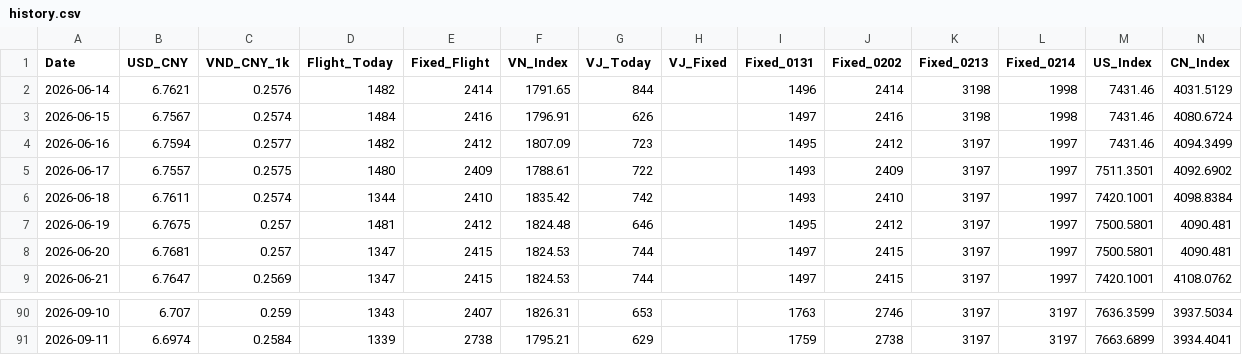
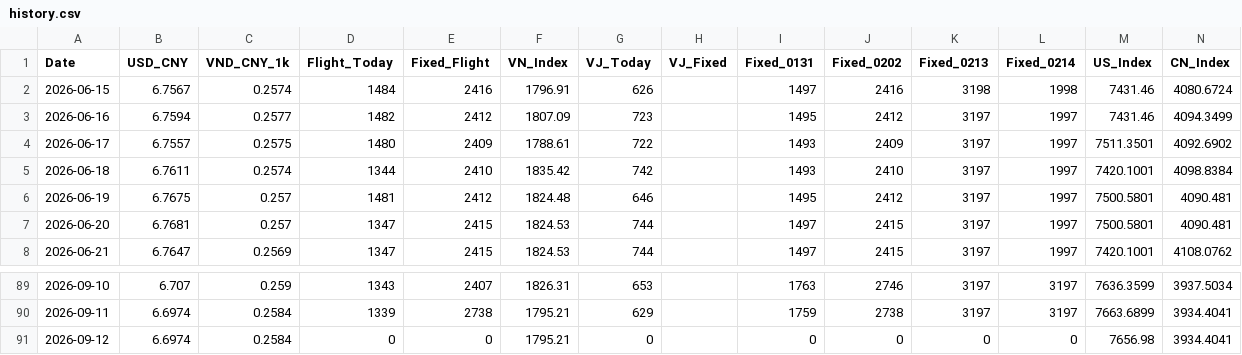
Before and after one commit to apexhuang-zizi/News-Financial_Tracking, a CSV file: history.csv, drawn as a sheet; only a part is shown, gaps mark what is left out.

```diff
--- a/history.csv
+++ b/history.csv
@@ -1,3 +1,2 @@
 Date,USD_CNY,VND_CNY_1k,Flight_Today,Fixed_Flight,VN_Index,VJ_Today,VJ_Fixed,Fixed_0131,Fixed_0202,Fixed_0213,Fixed_0214,US_Index,CN_Index
-2026-06-14,6.7621,0.2576,1482,2414,1791.65,844,,1496,2414,3198,1998,7431.46,4031.5129
 2026-06-15,6.7567,0.2574,1484,2416,1796.91,626,,1497,2416,3198,1998,7431.46,4080.6724
@@ -91 +90,2 @@ Date,USD_CNY,VND_CNY_1k,Flight_Today,Fixed_Flight,VN_Index,VJ_Today,VJ_Fixed,Fix
 2026-09-11,6.6974,0.2584,1339,2738,1795.21,629,,1759,2738,3197,3197,7663.6899,3934.4041
+2026-09-12,6.6974,0.2584,0,0,1795.21,0,,0,0,0,0,7656.98,3934.4041
```
Also changed, not shown: stock_history.csv, 3 other files.
